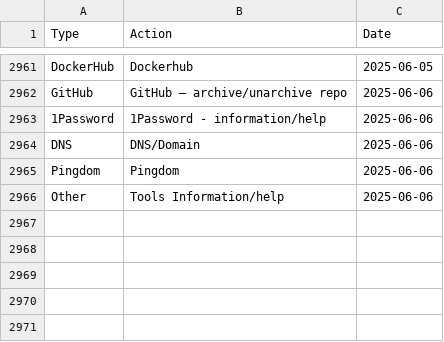
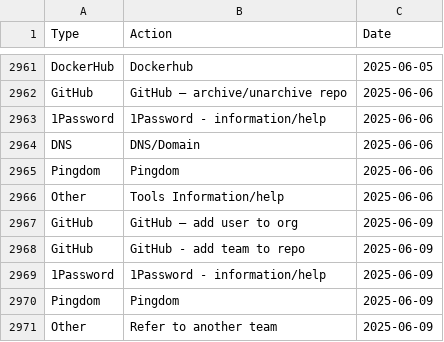
Before and after one commit to ministryofjustice/operations-engineering-kpi-dashboard, a CSV file: data/production/support_request_stats.csv, drawn as a sheet; only a part is shown, gaps mark what is left out; the diff names each change by its address in the sheet, - before the commit and + after, or states it on an @@ line.

Commit message:
Uplaod support request data

```diff
--- a/data/production/support_request_stats.csv
+++ b/data/production/support_request_stats.csv
+row 2967: GitHub | GitHub – add user to org | 2025-06-09
+row 2968: GitHub | GitHub - add team to repo | 2025-06-09
+row 2969: 1Password | 1Password - information/help | 2025-06-09
+row 2970: Pingdom | Pingdom | 2025-06-09
+row 2971: Other | Refer to another team | 2025-06-09
```
